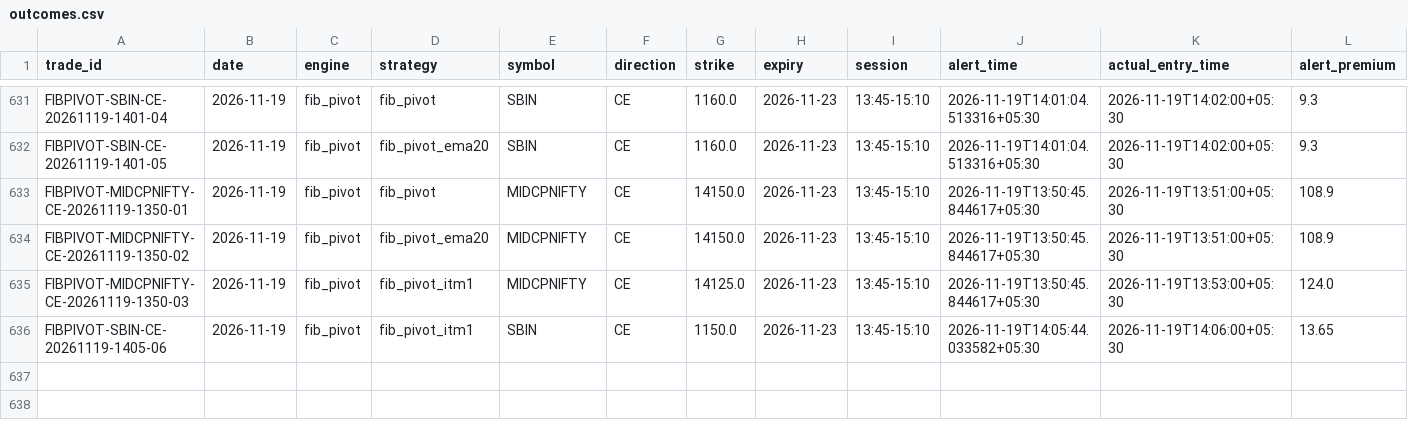
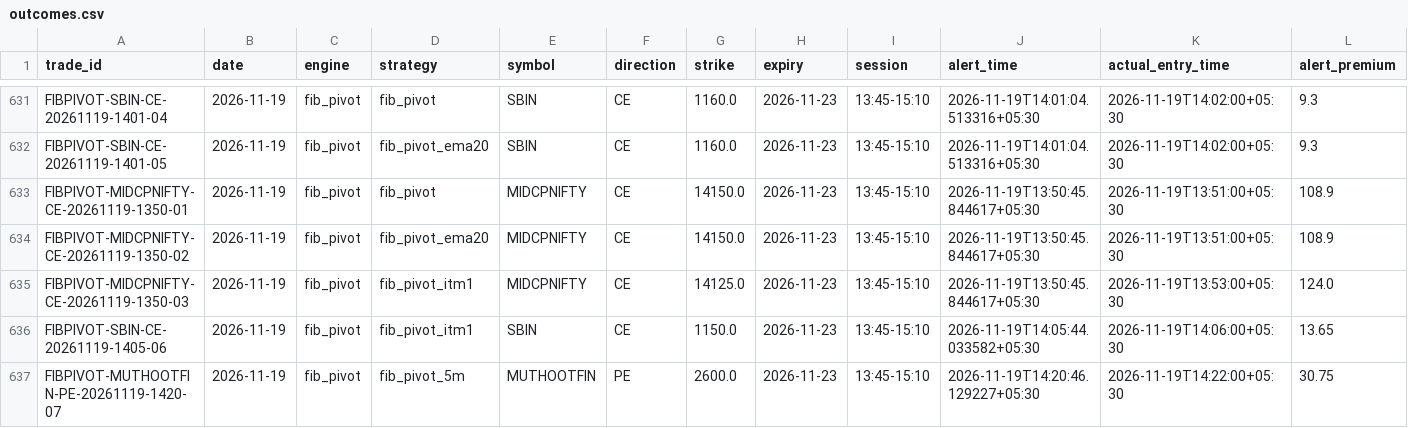
Before and after one commit to kothasanketh93-afk/options-alert-scanner, a CSV file: ledger/outcomes.csv, drawn as a sheet; only a part is shown, gaps mark what is left out; rows hold the shown columns only; the diff names each change by its address in the sheet, - before the commit and + after, or states it on an @@ line.

```diff
--- a/ledger/outcomes.csv
+++ b/ledger/outcomes.csv
+row 637: FIBPIVOT-MUTHOOTFIN-PE-20261119-1420-07 | 2026-11-19 | fib_pivot | fib_pivot_5m | MUTHOOTFIN | PE | 2600.0 | 2026-11-23 | 13:45-15:10 | 2026-11-19T14:20:46.129227+05:30 | 2026-11-19T14:22:00+05:30 | 30.75
```
Also changed, not shown: ledger/pattern_tape/2026-11-19.csv, 3 other files.
